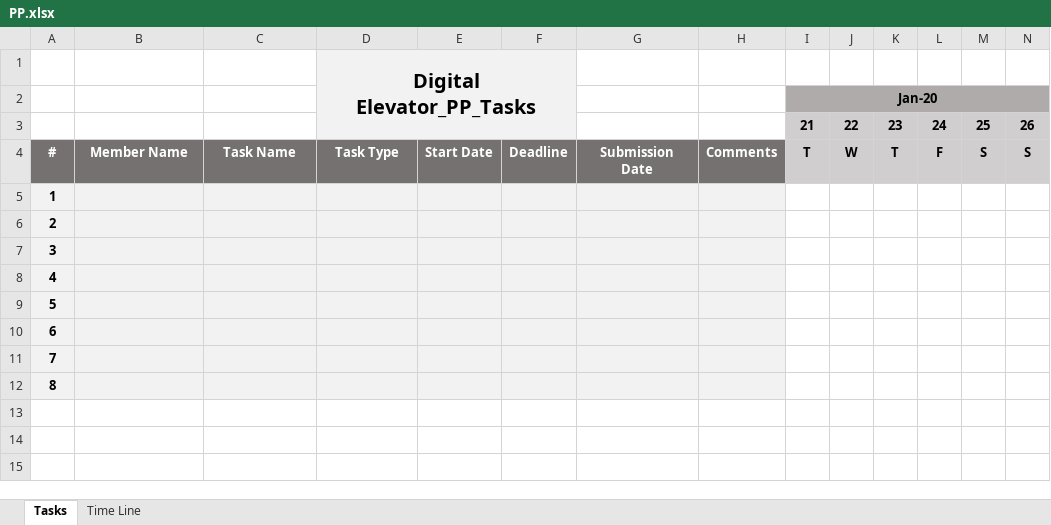
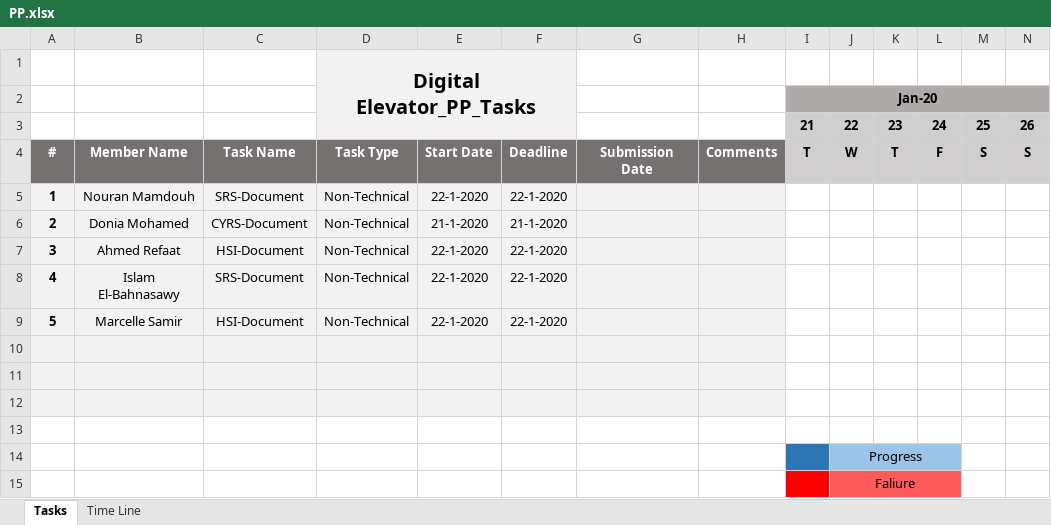
Before and after one commit to TheChosenStranger/Digital_Elevator, an Excel workbook: Software Deliveries Log/PP.xlsx, sheet Tasks, drawn as a sheet; only a part is shown; values as stored, in another font and other column widths than the file's, no borders; conditional formats not drawn; removed rows and columns are numbered as before the commit, all else as after; rows hold the shown columns only; the diff names each change by its address in the sheet, - before the commit and + after, or states it on an @@ line.

Commit message:
Initializing the SIQ document Updating tasks on PP "1st update" Signed-off-by: Moustafa Ghareeb <moustafa.ghareeb.hpg@gmail.com>

```diff
--- a/Software Deliveries Log/PP.xlsx (sheet Tasks)
+++ b/Software Deliveries Log/PP.xlsx (sheet Tasks)
+row 5: 1 | Nouran Mamdouh | SRS-Document | Non-Technical | 22-1-2020 | 22-1-2020
+row 6: 2 | Donia Mohamed | CYRS-Document | Non-Technical | 21-1-2020 | 21-1-2020
+row 7: 3 | Ahmed Refaat | HSI-Document | Non-Technical | 22-1-2020 | 22-1-2020
+row 8: 4 | Islam El-Bahnasawy | SRS-Document | Non-Technical | 22-1-2020 | 22-1-2020
+row 9: 5 | Marcelle Samir | HSI-Document | Non-Technical | 22-1-2020 | 22-1-2020
@@ column A renumbered between rows 10 and 15 @@
-A13:H15 fill: #F2F2F2
+A13:H15 fill: none
-I14 fill: none
+I14 fill: #2E75B6
-J14: (empty)
+J14: Progress
-J14:L14 fill: none
+J14:L14 fill: #9DC3E6
+J14:L14 merged
-I15 fill: none
+I15 fill: #FF0000
-J15: (empty)
+J15: Faliure
-J15:L15 fill: none
+J15:L15 fill: #FF5B5B
+J15:L15 merged
-row 11: 7
-row 12: 8
```
Also changed, not shown: 2 other files.
